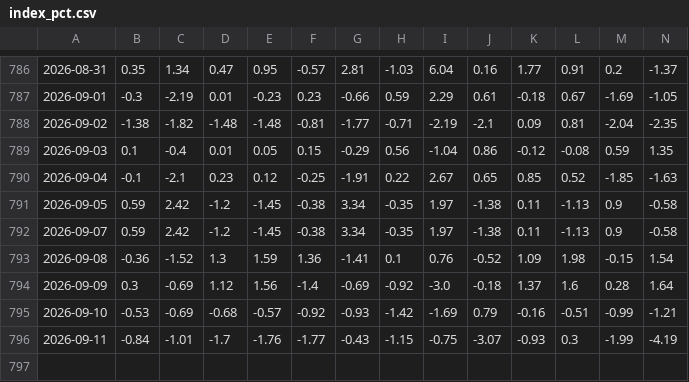
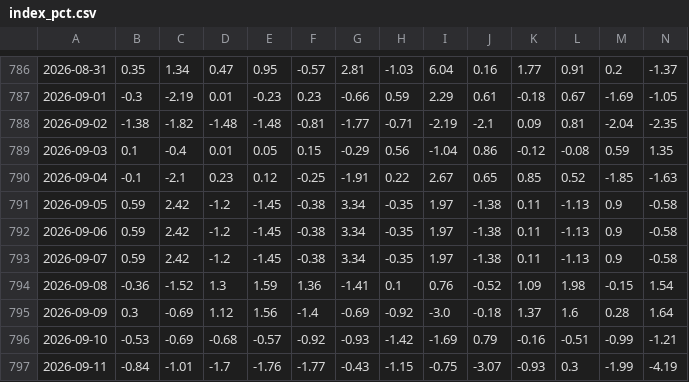
Before and after one commit to ChiaraVan1/equity-risk-premium-monitor, a CSV file: data/index_pct.csv, drawn as a sheet; only a part is shown, gaps mark what is left out; rows hold the shown columns only; the diff names each change by its address in the sheet, - before the commit and + after, or states it on an @@ line.

Commit message:
本地补充 ETF 数据 2026-09-13

```diff
--- a/data/index_pct.csv
+++ b/data/index_pct.csv
+row 792: 2026-09-06 | 0.59 | 2.42 | -1.2 | -1.45 | -0.38 | 3.34 | -0.35 | 1.97 | -1.38 | 0.11 | -1.13 | 0.9 | -0.58
```
